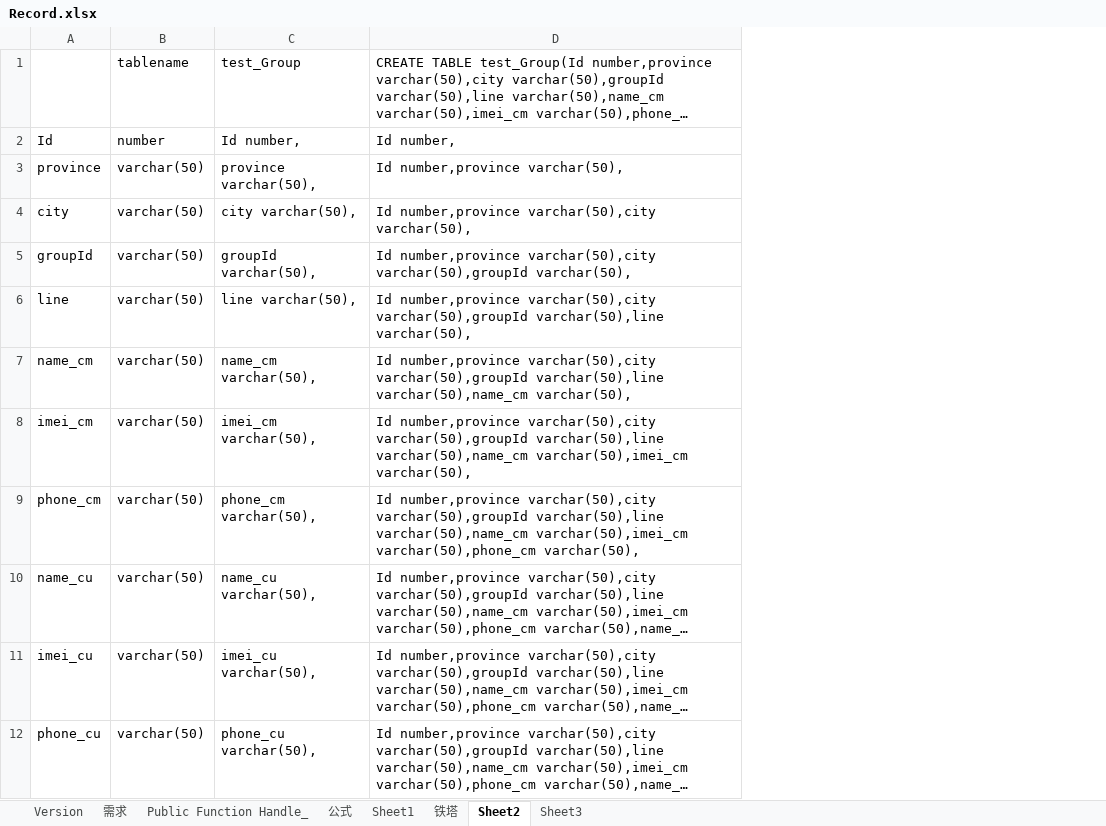
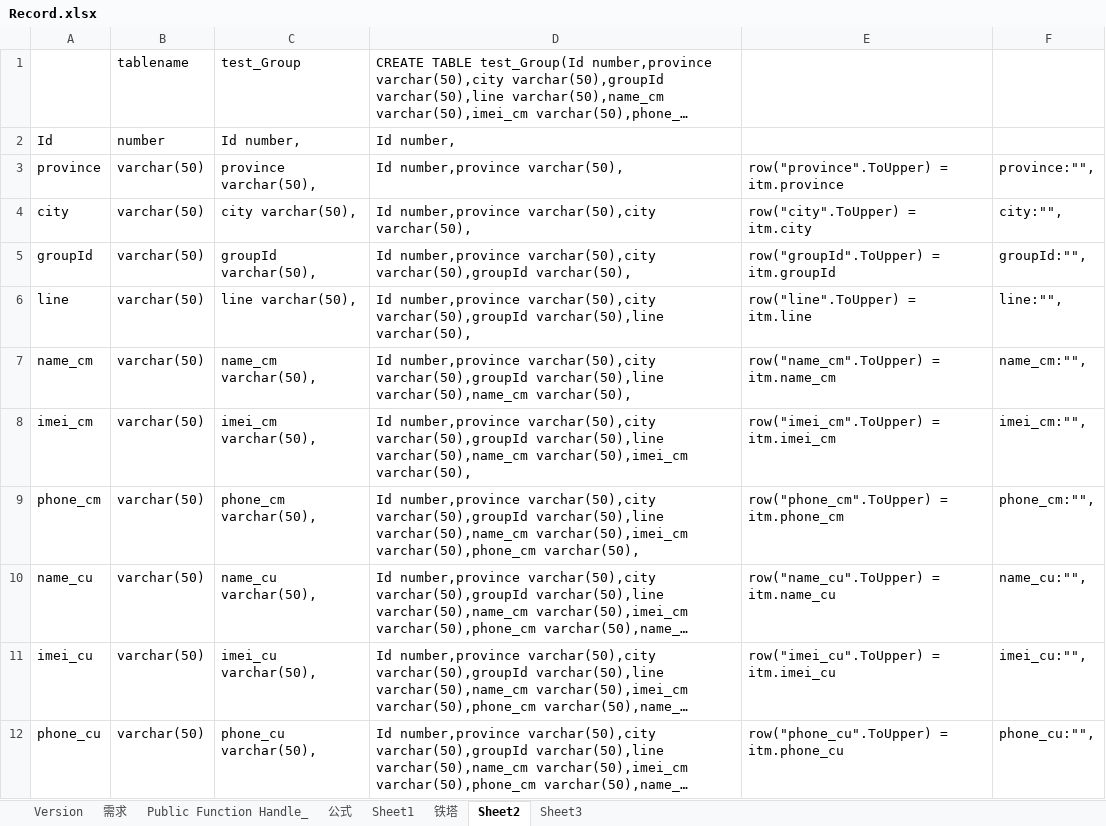
Before and after one commit to meizihuai/PhoneInfoServerIIS, an Excel workbook: PhoneInfoServerIIS/Dev/Record.xlsx, sheet Sheet2, drawn as a sheet; only a part is shown; long unchanged cells end in …; values as stored, in another font and other column widths than the file's, no borders; the diff names each change by its address in the sheet, - before the commit and + after, or states it on an @@ line.

```diff
--- a/PhoneInfoServerIIS/Dev/Record.xlsx (sheet Sheet2)
+++ b/PhoneInfoServerIIS/Dev/Record.xlsx (sheet Sheet2)
+column E, rows 3-12: row("province".ToUpper) = itm.province | row("city".ToUpper) = itm.city | row("groupId".ToUpper) = itm.groupId | row("line".ToUpper) = itm.line | row("name_cm".ToUpper) = itm.name_cm | row("imei_cm".ToUpper) = itm.imei_cm | row("phone_cm".ToUpper) = itm.phone_cm | row("name_cu".ToUpper) = itm.name_cu | row("imei_cu".ToUpper) = itm.imei_cu | row("phone_cu".ToUpper) = itm.phone_cu
+column F, rows 3-12: province:"", | city:"", | groupId:"", | line:"", | name_cm:"", | imei_cm:"", | phone_cm:"", | name_cu:"", | imei_cu:"", | phone_cu:"",
```
Also changed, not shown: sheet 铁塔, sheet Public Function Handle_, PhoneInfoServerIIS/Dev/1.表命名规则.xlsx, 2 other files.
